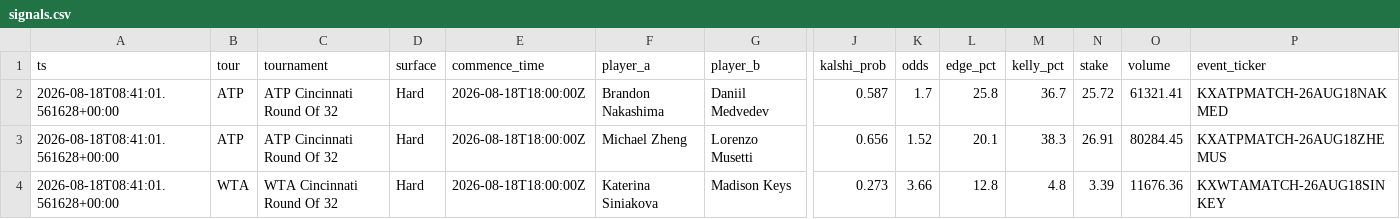
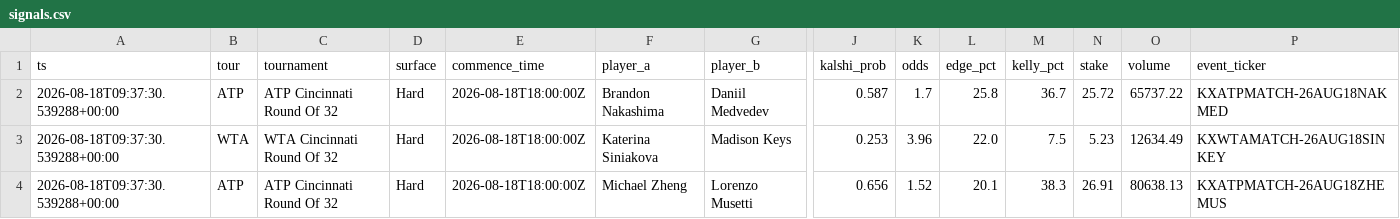
Before and after one commit to JorgeCampe/tennis-signals-bot, a CSV file: tennis_signals_bot/data/signals.csv, drawn as a sheet; only a part is shown, gaps mark what is left out; removed rows and columns are numbered as before the commit, all else as after; rows hold the shown columns only; the diff names each change by its address in the sheet, - before the commit and + after, or states it on an @@ line.

```diff
--- a/tennis_signals_bot/data/signals.csv
+++ b/tennis_signals_bot/data/signals.csv
-A2 (ts): 2026-08-18T08:41:01.561628+00:00
+A2 (ts): 2026-08-18T09:37:30.539288+00:00
-O2 (volume): 61321.41
+O2 (volume): 65737.22
+row 3: 2026-08-18T09:37:30.539288+00:00 | WTA | WTA Cincinnati Round Of 32 | Hard | 2026-08-18T18:00:00Z | Katerina Siniakova | Madison Keys | 0.253 | 3.96 | 22.0 | 7.5 | 5.23 | 12634.49 | KXWTAMATCH-26AUG18SINKEY
-A4 (ts): 2026-08-18T08:41:01.561628+00:00
+A4 (ts): 2026-08-18T09:37:30.539288+00:00
-O4 (volume): 80284.45
+O4 (volume): 80638.13
-row 4: 2026-08-18T08:41:01.561628+00:00 | WTA | WTA Cincinnati Round Of 32 | Hard | 2026-08-18T18:00:00Z | Katerina Siniakova | Madison Keys | 0.273 | 3.66 | 12.8 | 4.8 | 3.39 | 11676.36 | KXWTAMATCH-26AUG18SINKEY
```
Also changed, not shown: tennis_signals_bot/data/equity.csv, 2 other files.
